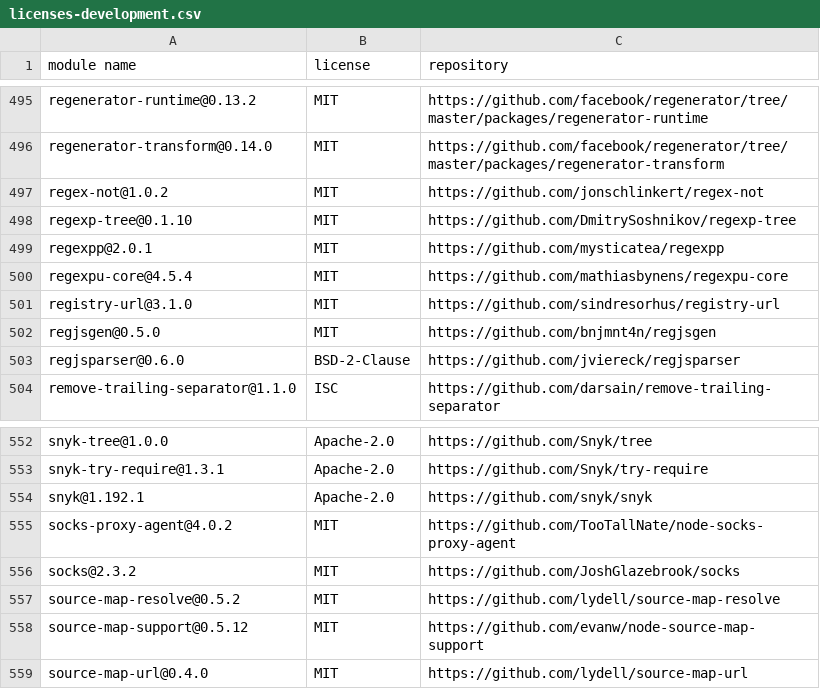
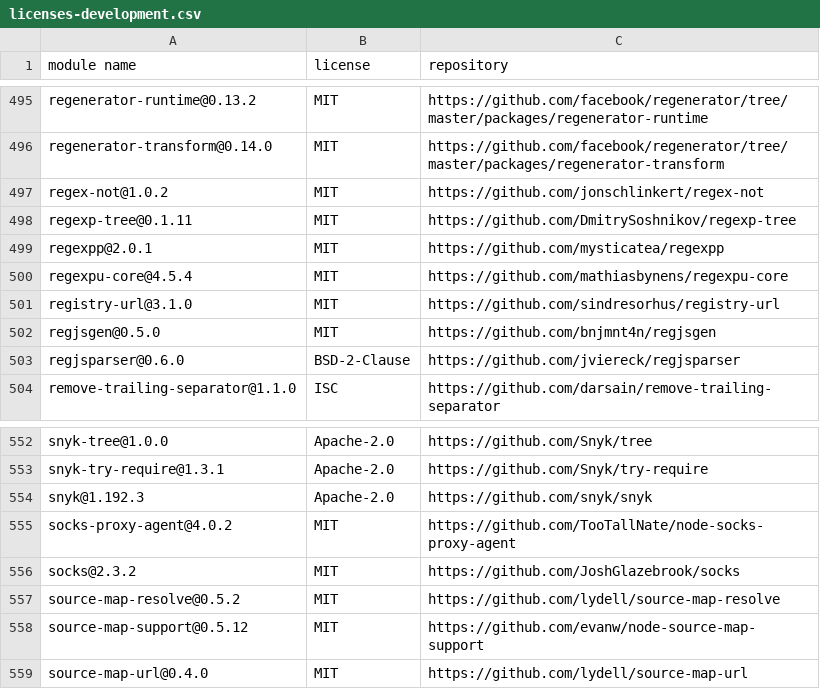
Before and after one commit to iTonyYo/fast-gitignore, a CSV file: docs/licenses-development.csv, drawn as a sheet; only a part is shown, gaps mark what is left out; the diff covers the shown part only.

```diff
--- a/docs/licenses-development.csv
+++ b/docs/licenses-development.csv
@@ -497,3 +497,3 @@
 "regex-not@1.0.2","MIT","https://github.com/jonschlinkert/regex-not"
-"regexp-tree@0.1.10","MIT","https://github.com/DmitrySoshnikov/regexp-tree"
+"regexp-tree@0.1.11","MIT","https://github.com/DmitrySoshnikov/regexp-tree"
 "regexpp@2.0.1","MIT","https://github.com/mysticatea/regexpp"
@@ -553,3 +553,3 @@
 "snyk-try-require@1.3.1","Apache-2.0","https://github.com/Snyk/try-require"
-"snyk@1.192.1","Apache-2.0","https://github.com/snyk/snyk"
+"snyk@1.192.3","Apache-2.0","https://github.com/snyk/snyk"
 "socks-proxy-agent@4.0.2","MIT","https://github.com/TooTallNate/node-socks-proxy-agent"
```
Also changed, not shown: 5 edited cells elsewhere in this file, docs/licenses-production.csv, 2 other files.
